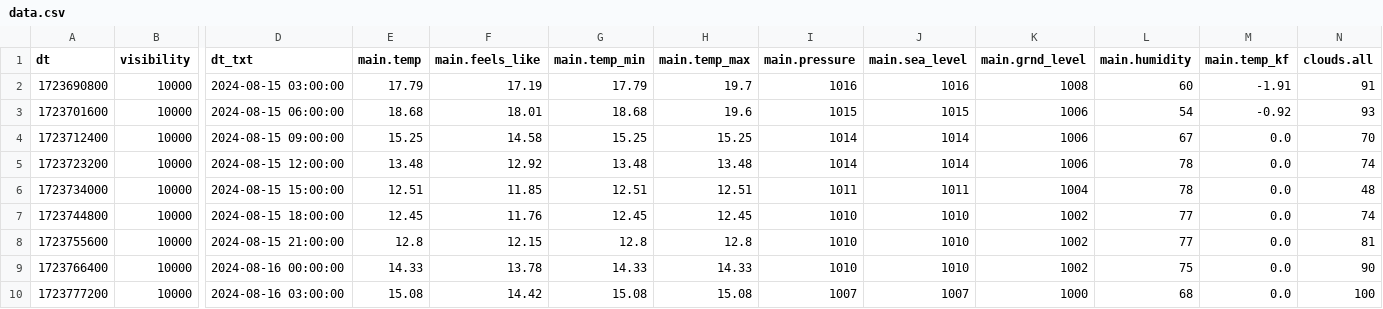
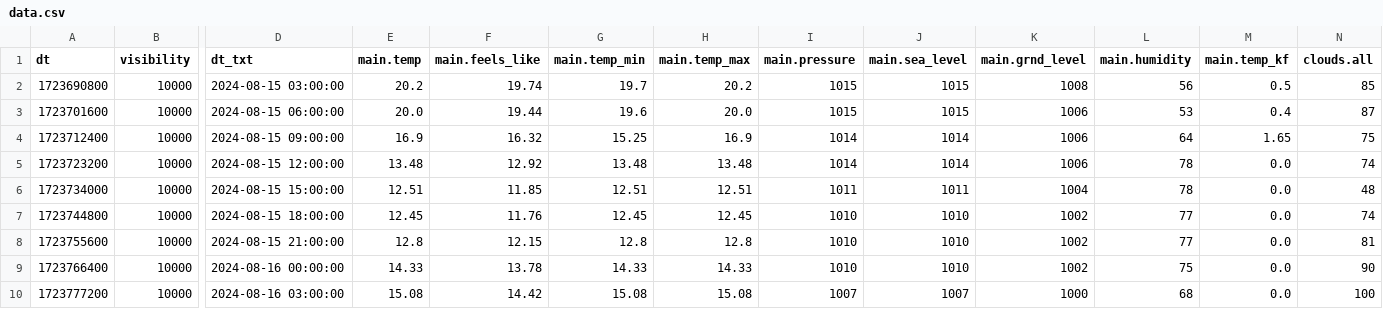
Before and after one commit to alkrona/weather-app, a CSV file: data.csv, drawn as a sheet; only a part is shown, gaps mark what is left out; the diff names each change by its address in the sheet, - before the commit and + after, or states it on an @@ line.

Commit message:
Updating data.csv with contents from ff.csv

```diff
--- a/data.csv
+++ b/data.csv
-E2 (main.temp): 17.79
+E2 (main.temp): 20.2
-F2 (main.feels_like): 17.19
+F2 (main.feels_like): 19.74
-G2 (main.temp_min): 17.79
+G2 (main.temp_min): 19.7
-H2 (main.temp_max): 19.7
+H2 (main.temp_max): 20.2
-I2 (main.pressure): 1016
+I2 (main.pressure): 1015
-J2 (main.sea_level): 1016
+J2 (main.sea_level): 1015
-L2 (main.humidity): 60
+L2 (main.humidity): 56
-M2 (main.temp_kf): -1.91
+M2 (main.temp_kf): 0.5
-N2 (clouds.all): 91
+N2 (clouds.all): 85
-E3 (main.temp): 18.68
+E3 (main.temp): 20.0
-F3 (main.feels_like): 18.01
+F3 (main.feels_like): 19.44
-G3 (main.temp_min): 18.68
+G3 (main.temp_min): 19.6
-H3 (main.temp_max): 19.6
+H3 (main.temp_max): 20.0
-L3 (main.humidity): 54
+L3 (main.humidity): 53
-M3 (main.temp_kf): -0.92
+M3 (main.temp_kf): 0.4
-N3 (clouds.all): 93
+N3 (clouds.all): 87
-E4 (main.temp): 15.25
+E4 (main.temp): 16.9
-F4 (main.feels_like): 14.58
+F4 (main.feels_like): 16.32
-H4 (main.temp_max): 15.25
+H4 (main.temp_max): 16.9
-L4 (main.humidity): 67
+L4 (main.humidity): 64
-M4 (main.temp_kf): 0.0
+M4 (main.temp_kf): 1.65
-N4 (clouds.all): 70
+N4 (clouds.all): 75
```
